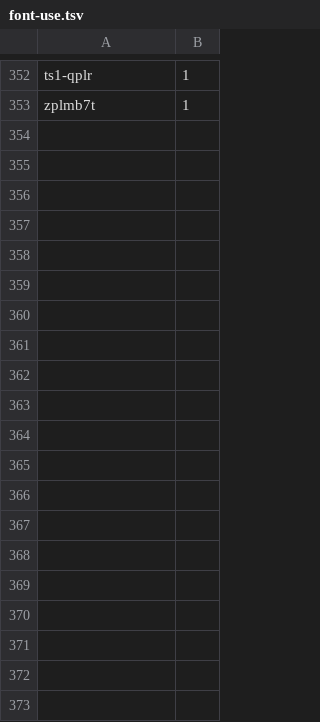
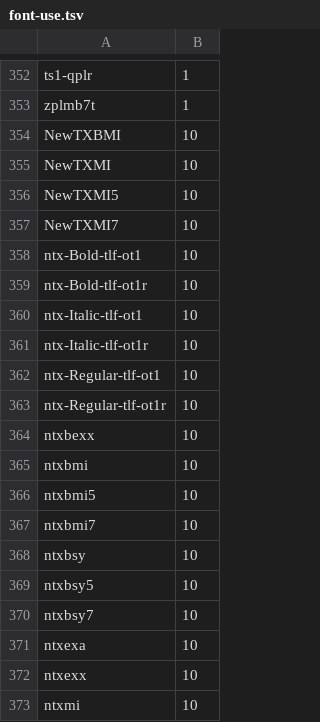
Before and after one commit to abhksinha/RushTeX, a TSV file: scripts/texlive/font-use.tsv, drawn as a sheet; only a part is shown, gaps mark what is left out; the diff covers the shown part only.

Commit message:
Add native newtx fonts and guarded PGF/TikZ support

```diff
--- a/scripts/texlive/font-use.tsv
+++ b/scripts/texlive/font-use.tsv
@@ -353 +353,21 @@ ts1-qplr	1
 zplmb7t	1
+NewTXBMI	10
+NewTXMI	10
+NewTXMI5	10
+NewTXMI7	10
+ntx-Bold-tlf-ot1	10
+ntx-Bold-tlf-ot1r	10
+ntx-Italic-tlf-ot1	10
+ntx-Italic-tlf-ot1r	10
+ntx-Regular-tlf-ot1	10
+ntx-Regular-tlf-ot1r	10
+ntxbexx	10
+ntxbmi	10
+ntxbmi5	10
+ntxbmi7	10
+ntxbsy	10
+ntxbsy5	10
+ntxbsy7	10
+ntxexa	10
+ntxexx	10
+ntxmi	10
```
Also changed, not shown: 33 added rows elsewhere in this file, scripts/texlive/manifest.tsv, scripts/texlive/packs.tsv, 25 other files.
